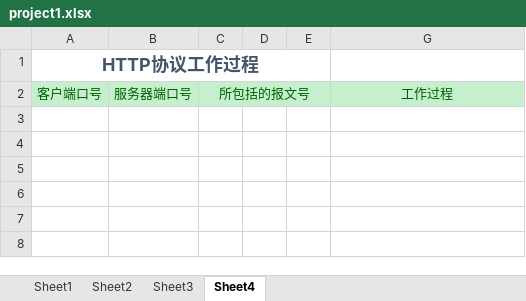
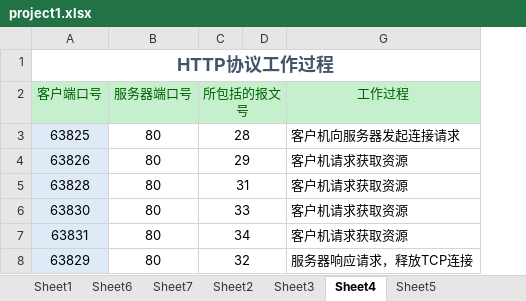
Before and after one commit to hanxu1997/netproject, an Excel workbook: project1.xlsx, sheet Sheet4, drawn as a sheet; values as stored, in another font and other column widths than the file's, no borders; removed rows and columns are numbered as before the commit, all else as after; the diff names each change by its address in the sheet, - before the commit and + after, or states it on an @@ line.

```diff
--- a/project1.xlsx (sheet Sheet4)
+++ b/project1.xlsx (sheet Sheet4)
+sheet tab: Sheet6
+sheet tab: Sheet7
+sheet tab: Sheet5
@@ column E hidden, empty @@
-A1:E1 merged
+A1:G1 merged
+row 3: 63825 | 80 | 28 |  | 客户机向服务器发起连接请求
+row 4: 63826 | 80 | 29 |  | 客户机请求获取资源
+row 5: 63828 | 80 | 31 |  | 客户机请求获取资源
+row 6: 63830 | 80 | 33 |  | 客户机请求获取资源
+row 7: 63831 | 80 | 34 |  | 客户机请求获取资源
+row 8: 63829 | 80 | 32 |  | 服务器响应请求，释放TCP连接
```
Also changed, not shown: sheet Sheet2, 15 other files.
